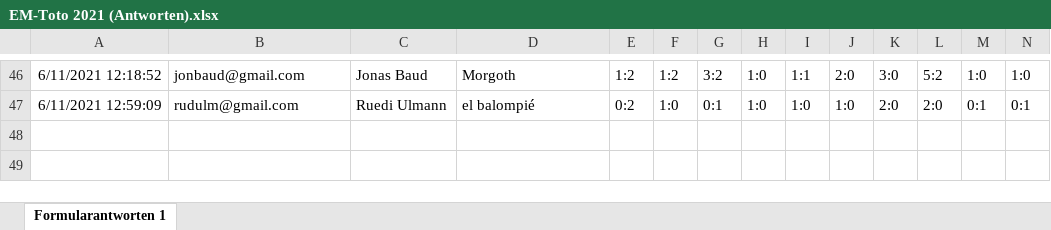
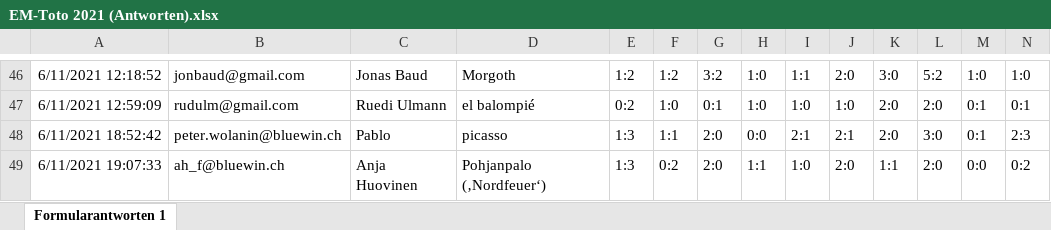
Before and after one commit to awp-finanznachrichten/em-toto-2021, an Excel workbook: Tipps/EM-Toto 2021 (Antworten).xlsx, sheet Formularantworten 1, drawn as a sheet; only a part is shown, gaps mark what is left out; values as stored, in another font and other column widths than the file's, no borders; rows hold the shown columns only; the diff names each change by its address in the sheet, - before the commit and + after, or states it on an @@ line.

```diff
--- a/Tipps/EM-Toto 2021 (Antworten).xlsx (sheet Formularantworten 1)
+++ b/Tipps/EM-Toto 2021 (Antworten).xlsx (sheet Formularantworten 1)
+row 48: 6/11/2021 18:52:42 | peter.wolanin@bluewin.ch | Pablo | picasso | 1:3 | 1:1 | 2:0 | 0:0 | 2:1 | 2:1 | 2:0 | 3:0 | 0:1 | 2:3
+row 49: 6/11/2021 19:07:33 | ah_f@bluewin.ch | Anja Huovinen | Pohjanpalo (‚Nordfeuer‘) | 1:3 | 0:2 | 2:0 | 1:1 | 1:0 | 2:0 | 1:1 | 2:0 | 0:0 | 0:2
```
Also changed, not shown: 3 other files.
